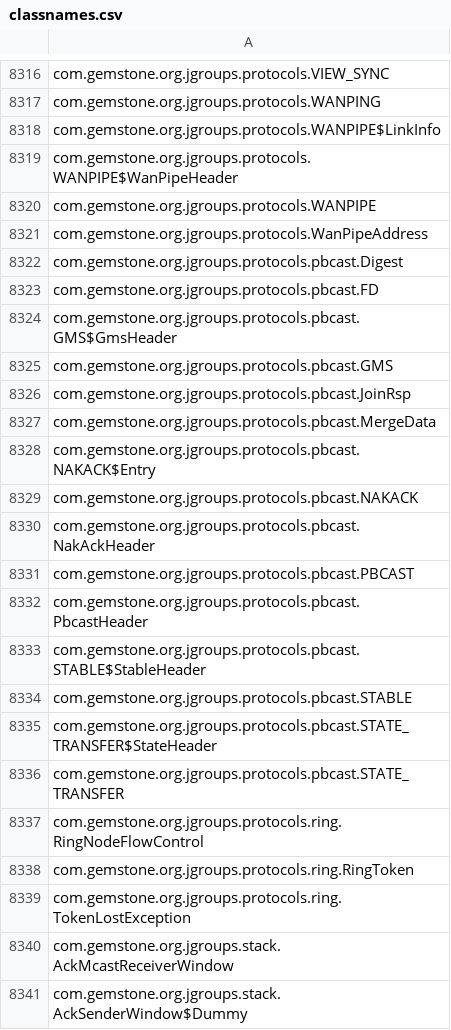
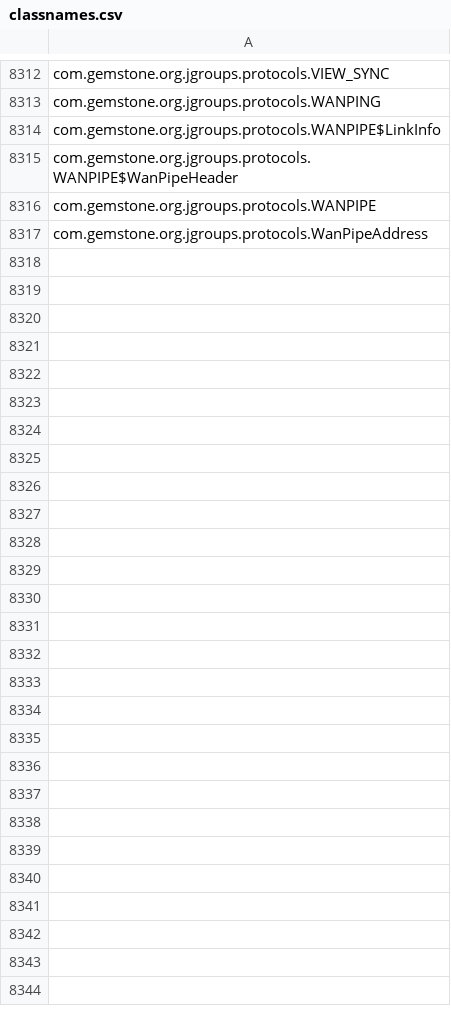
Before and after one commit to feisuo/dynamicbeanloader, a CSV file: jmeter/classnames.csv, drawn as a sheet; only a part is shown, gaps mark what is left out; the diff covers the shown part only; the diff names each change by its address in the sheet, - before the commit and + after, or states it on an @@ line.

```diff
--- a/jmeter/classnames.csv
+++ b/jmeter/classnames.csv
-row 8322: com.gemstone.org.jgroups.protocols.pbcast.Digest
-row 8323: com.gemstone.org.jgroups.protocols.pbcast.FD
-row 8324: com.gemstone.org.jgroups.protocols.pbcast.GMS$GmsHeader
-row 8325: com.gemstone.org.jgroups.protocols.pbcast.GMS
-row 8326: com.gemstone.org.jgroups.protocols.pbcast.JoinRsp
-row 8327: com.gemstone.org.jgroups.protocols.pbcast.MergeData
-row 8328: com.gemstone.org.jgroups.protocols.pbcast.NAKACK$Entry
-row 8329: com.gemstone.org.jgroups.protocols.pbcast.NAKACK
-row 8330: com.gemstone.org.jgroups.protocols.pbcast.NakAckHeader
-row 8331: com.gemstone.org.jgroups.protocols.pbcast.PBCAST
-row 8332: com.gemstone.org.jgroups.protocols.pbcast.PbcastHeader
-row 8333: com.gemstone.org.jgroups.protocols.pbcast.STABLE$StableHeader
-row 8334: com.gemstone.org.jgroups.protocols.pbcast.STABLE
-row 8335: com.gemstone.org.jgroups.protocols.pbcast.STATE_TRANSFER$StateHeader
-row 8336: com.gemstone.org.jgroups.protocols.pbcast.STATE_TRANSFER
-row 8337: com.gemstone.org.jgroups.protocols.ring.RingNodeFlowControl
-row 8338: com.gemstone.org.jgroups.protocols.ring.RingToken
-row 8339: com.gemstone.org.jgroups.protocols.ring.TokenLostException
-row 8340: com.gemstone.org.jgroups.stack.AckMcastReceiverWindow
-row 8341: com.gemstone.org.jgroups.stack.AckSenderWindow$Dummy
```
Also changed, not shown: 84 removed rows elsewhere in this file, 7 other files.
